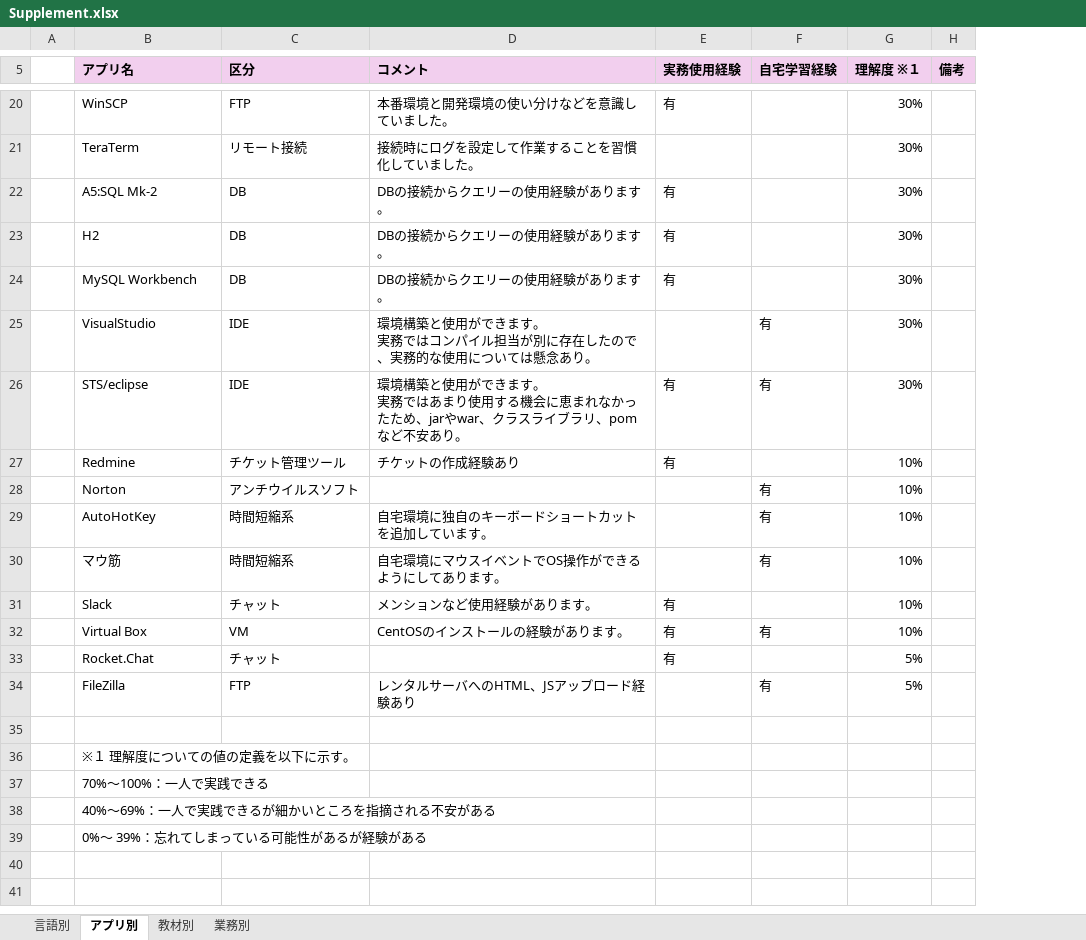
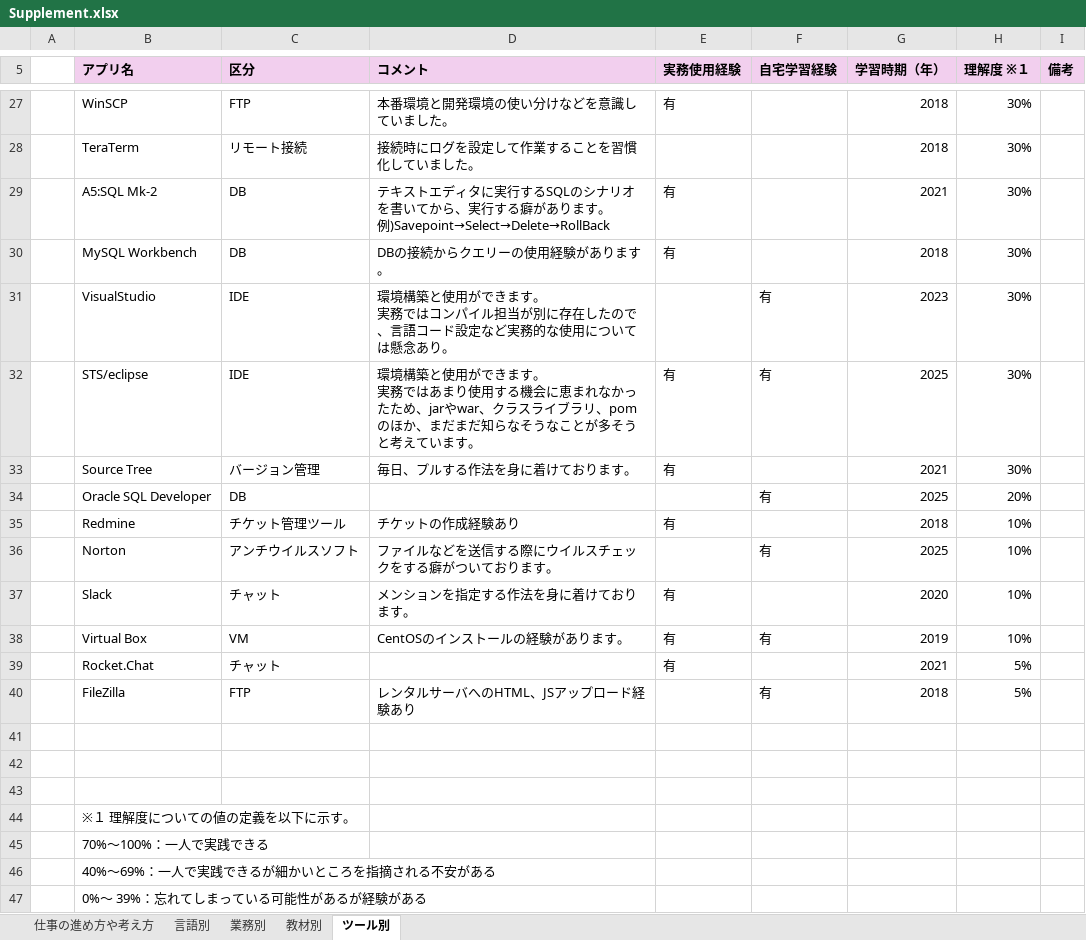
Before and after one commit to Test-Information/portfolio, an Excel workbook: 99_Others/Supplement.xlsx, sheet ツール別, drawn as a sheet; only a part is shown, gaps mark what is left out; values as stored, in another font and other column widths than the file's, no borders; removed rows and columns are numbered as before the commit, all else as after; ↵ is a line break in a cell; the diff covers the shown part only; the diff names each change by its address in the sheet, - before the commit and + after, or states it on an @@ line.

```diff
--- a/99_Others/Supplement.xlsx (sheet ツール別)
+++ b/99_Others/Supplement.xlsx (sheet ツール別)
-sheet tab: アプリ別
+sheet tab: ツール別
+sheet tab: 仕事の進め方や考え方
@@ sheet tab order changed: 仕事の進め方や考え方 | 言語別 | 業務別 | 教材別 | ツール別 @@
+column G (学習時期（年）), rows 27-32: 2018 | 2018 | 2021 | 2018 | 2023 | 2025; rows 35-40: 2018 | 2025 | 2020 | 2019 | 2021 | 2018
-D29 (コメント): DBの接続からクエリーの使用経験があります。
+D29 (コメント): テキストエディタに実行するSQLのシナリオを書いてから、実行する癖があります。 ↵ 例)Savepoint→Select→Delete→RollBack
-row 23:  | H2 | DB | DBの接続からクエリーの使用経験があります。 | 有 |  | 30%
-D31 (コメント): …たので、実務的な…
+D31 (コメント): …たので、言語コード設定など実務的な…
-D32 (コメント): …ラリ、pomなど不安あり。
+D32 (コメント): …ラリ、pomのほか、まだまだ知らなそうなことが多そうと考えています。
+row 33:  | Source Tree | バージョン管理 | 毎日、プルする作法を身に着けております。 | 有 |  | 2021 | 30%
+row 34:  | Oracle SQL Developer | DB |  |  | 有 | 2025 | 20%
-D36 (コメント): (empty)
+D36 (コメント): ファイルなどを送信する際にウイルスチェックをする癖がついております。
-row 29:  | AutoHotKey | 時間短縮系 | 自宅環境に独自のキーボードショートカットを追加しています。 |  | 有 | 10%
-row 30:  | マウ筋 | 時間短縮系 | 自宅環境にマウスイベントでOS操作ができるようにしてあります。 |  | 有 | 10%
-D37 (コメント): メンションなど使用経験があります。
+D37 (コメント): メンションを指定する作法を身に着けております。
+row 41: (empty)
+row 42: (empty)
```
Also changed, not shown: 7 added rows and 13 edited cells elsewhere in this sheet, sheet 言語別, sheet 業務別, sheet 教材別, 2 other files.
